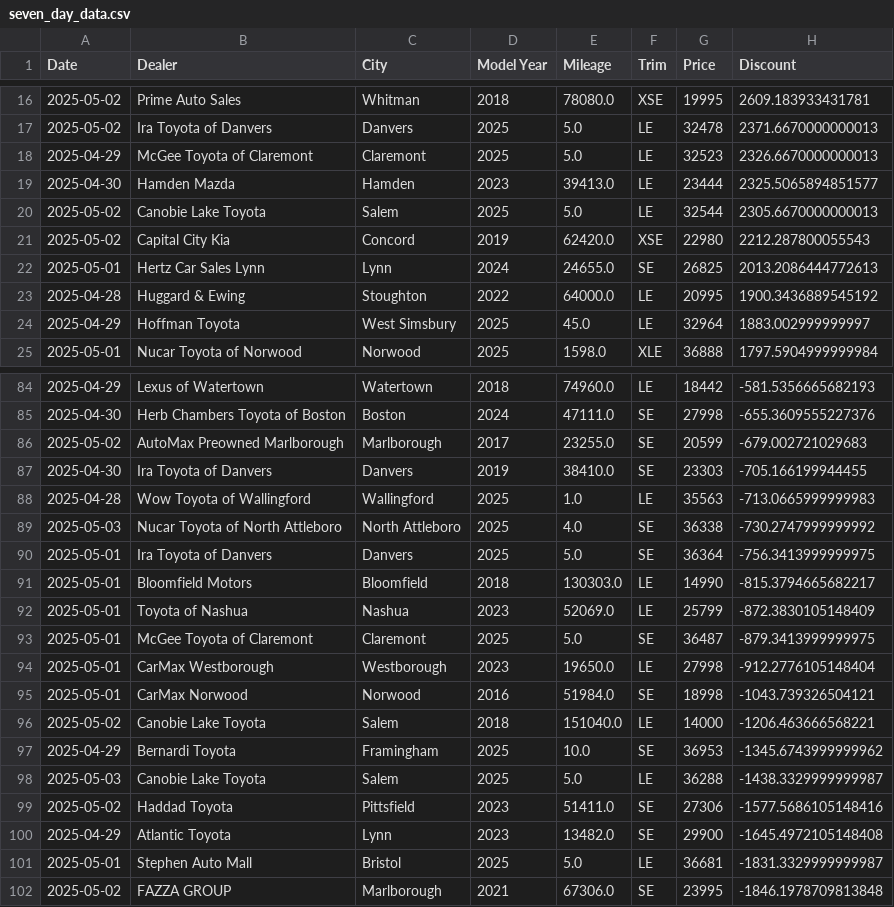
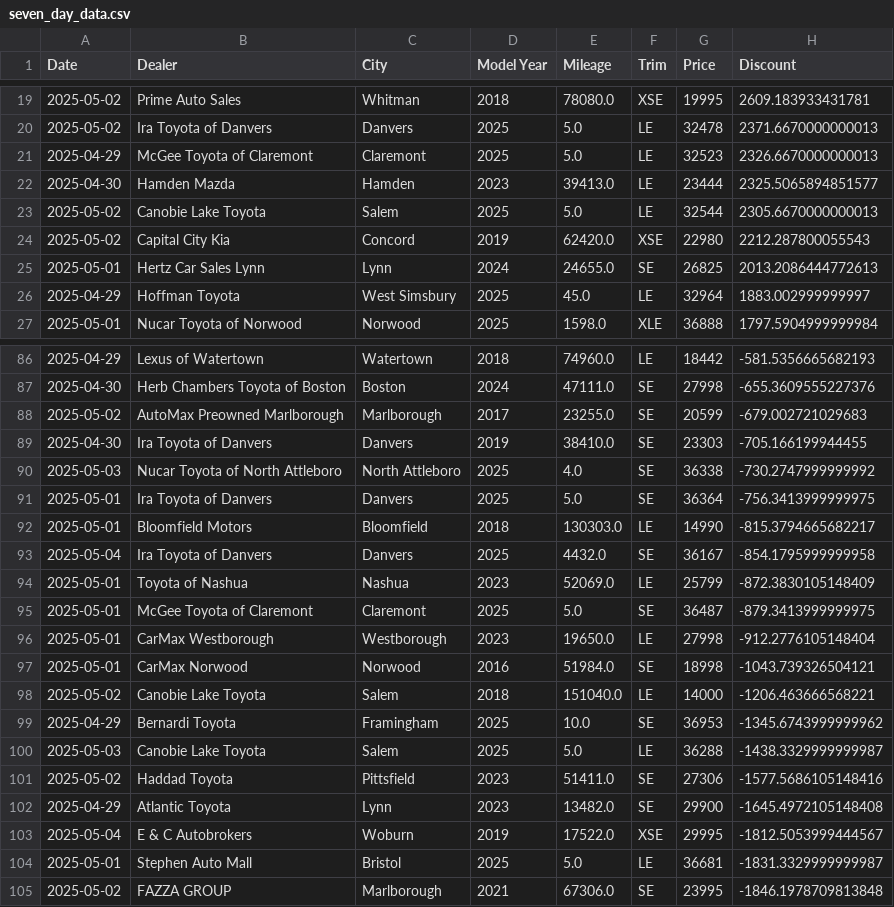
Before and after one commit to MMel099/UsedCarPricer, a CSV file: data/seven_day_data.csv, drawn as a sheet; only a part is shown, gaps mark what is left out; the diff covers the shown part only.

```diff
--- a/data/seven_day_data.csv
+++ b/data/seven_day_data.csv
@@ -22,3 +25,2 @@ Date,Dealer,City,Model Year,Mileage,Trim,Price,Discount
 2025-05-01,Hertz Car Sales Lynn,Lynn,2024,24655.0,SE,26825,2013.2086444772613
-2025-04-28,Huggard & Ewing,Stoughton,2022,64000.0,LE,20995,1900.3436889545192
 2025-04-29,Hoffman Toyota,West Simsbury,2025,45.0,LE,32964,1883.002999999997
@@ -87,3 +89,2 @@ Date,Dealer,City,Model Year,Mileage,Trim,Price,Discount
 2025-04-30,Ira Toyota of Danvers,Danvers,2019,38410.0,SE,23303,-705.166199944455
-2025-04-28,Wow Toyota of Wallingford,Wallingford,2025,1.0,LE,35563,-713.0665999999983
 2025-05-03,Nucar Toyota of North Attleboro,North Attleboro,2025,4.0,SE,36338,-730.2747999999992
@@ -91,2 +92,3 @@ Date,Dealer,City,Model Year,Mileage,Trim,Price,Discount
 2025-05-01,Bloomfield Motors,Bloomfield,2018,130303.0,LE,14990,-815.3794665682217
+2025-05-04,Ira Toyota of Danvers,Danvers,2025,4432.0,SE,36167,-854.1795999999958
 2025-05-01,Toyota of Nashua,Nashua,2023,52069.0,LE,25799,-872.3830105148409
@@ -100,2 +102,3 @@ Date,Dealer,City,Model Year,Mileage,Trim,Price,Discount
 2025-04-29,Atlantic Toyota,Lynn,2023,13482.0,SE,29900,-1645.4972105148408
+2025-05-04,E & C Autobrokers,Woburn,2019,17522.0,XSE,29995,-1812.5053999444567
 2025-05-01,Stephen Auto Mall,Bristol,2025,5.0,LE,36681,-1831.3329999999987
```
Also changed, not shown: 7 added rows and 4 removed rows elsewhere in this file, data/daily_stats.csv, data/master_data.csv, 3 other files.
